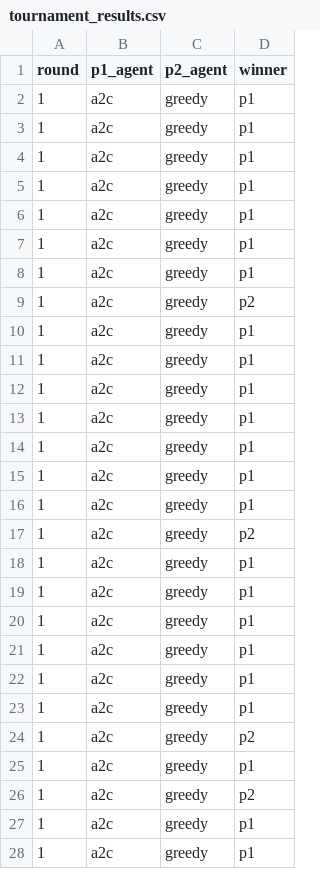
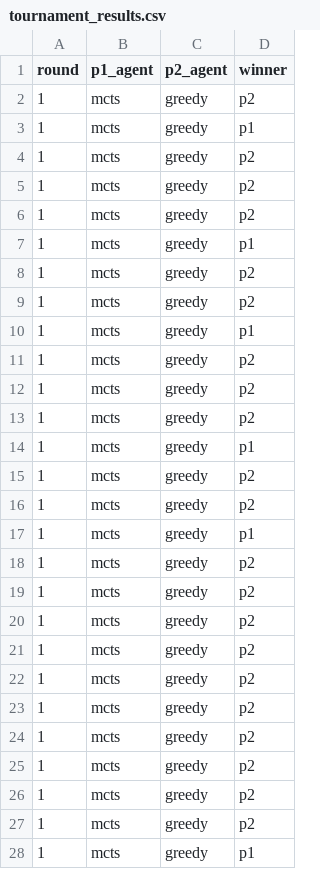
Before and after one commit to MyCatIsWritingMyCode/hex-project-reil, a CSV file: fhtw_hex/tournament_results.csv, drawn as a sheet; only a part is shown; the diff covers the shown part only.

Commit message:
Enhance agent evaluation and training process by introducing baseline agents. Added staged training against different agent types and improved training

```diff
--- a/fhtw_hex/tournament_results.csv
+++ b/fhtw_hex/tournament_results.csv
@@ -1,28 +1,28 @@
 round,p1_agent,p2_agent,winner
-1,a2c,greedy,p1
-1,a2c,greedy,p1
-1,a2c,greedy,p1
-1,a2c,greedy,p1
-1,a2c,greedy,p1
-1,a2c,greedy,p1
-1,a2c,greedy,p1
-1,a2c,greedy,p2
-1,a2c,greedy,p1
-1,a2c,greedy,p1
-1,a2c,greedy,p1
-1,a2c,greedy,p1
-1,a2c,greedy,p1
-1,a2c,greedy,p1
-1,a2c,greedy,p1
-1,a2c,greedy,p2
-1,a2c,greedy,p1
-1,a2c,greedy,p1
-1,a2c,greedy,p1
-1,a2c,greedy,p1
-1,a2c,greedy,p1
-1,a2c,greedy,p1
-1,a2c,greedy,p2
-1,a2c,greedy,p1
-1,a2c,greedy,p2
-1,a2c,greedy,p1
-1,a2c,greedy,p1
+1,mcts,greedy,p2
+1,mcts,greedy,p1
+1,mcts,greedy,p2
+1,mcts,greedy,p2
+1,mcts,greedy,p2
+1,mcts,greedy,p1
+1,mcts,greedy,p2
+1,mcts,greedy,p2
+1,mcts,greedy,p1
+1,mcts,greedy,p2
+1,mcts,greedy,p2
+1,mcts,greedy,p2
+1,mcts,greedy,p1
+1,mcts,greedy,p2
+1,mcts,greedy,p2
+1,mcts,greedy,p1
+1,mcts,greedy,p2
+1,mcts,greedy,p2
+1,mcts,greedy,p2
+1,mcts,greedy,p2
+1,mcts,greedy,p2
+1,mcts,greedy,p2
+1,mcts,greedy,p2
+1,mcts,greedy,p2
+1,mcts,greedy,p2
+1,mcts,greedy,p2
+1,mcts,greedy,p1
```
Also changed, not shown: 117 edited cells elsewhere in this file, 11 other files.
